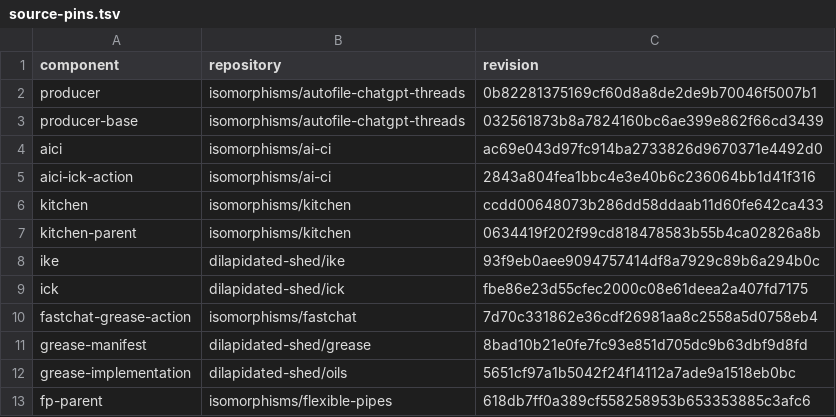
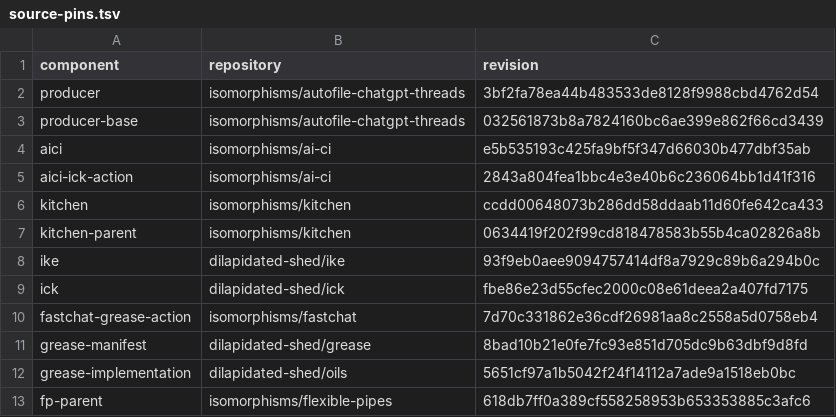
Before and after one commit to isomorphisms/flexible-pipes, a TSV file: tasks/autofile-api-01/source-pins.tsv, drawn as a sheet.

Commit message:
Record the updated producer and acceptance heads

```diff
--- a/tasks/autofile-api-01/source-pins.tsv
+++ b/tasks/autofile-api-01/source-pins.tsv
@@ -1,5 +1,5 @@
 component	repository	revision
-producer	isomorphisms/autofile-chatgpt-threads	0b82281375169cf60d8a8de2de9b70046f5007b1
+producer	isomorphisms/autofile-chatgpt-threads	3bf2fa78ea44b483533de8128f9988cbd4762d54
 producer-base	isomorphisms/autofile-chatgpt-threads	032561873b8a7824160bc6ae399e862f66cd3439
-aici	isomorphisms/ai-ci	ac69e043d97fc914ba2733826d9670371e4492d0
+aici	isomorphisms/ai-ci	e5b535193c425fa9bf5f347d66030b477dbf35ab
 aici-ick-action	isomorphisms/ai-ci	2843a804fea1bbc4e3e40b6c236064bb1d41f316
```
